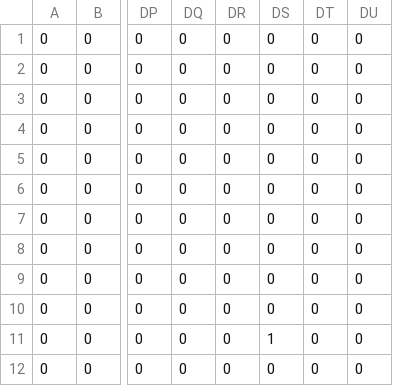
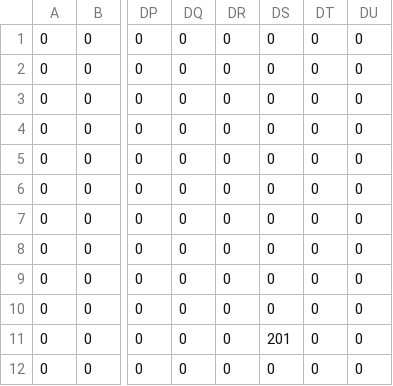
Before and after one commit to Luna-vvzm2/SHINOBI_class, a CSV file: assets/maps/stage1/obj.csv, drawn as a sheet; only a part is shown, gaps mark what is left out; the diff names each change by its address in the sheet, - before the commit and + after, or states it on an @@ line.

```diff
--- a/assets/maps/stage1/obj.csv
+++ b/assets/maps/stage1/obj.csv
-DS11: 1
+DS11: 201
```
Also changed, not shown: assets/maps/stage2/obj.csv, 4 other files.
